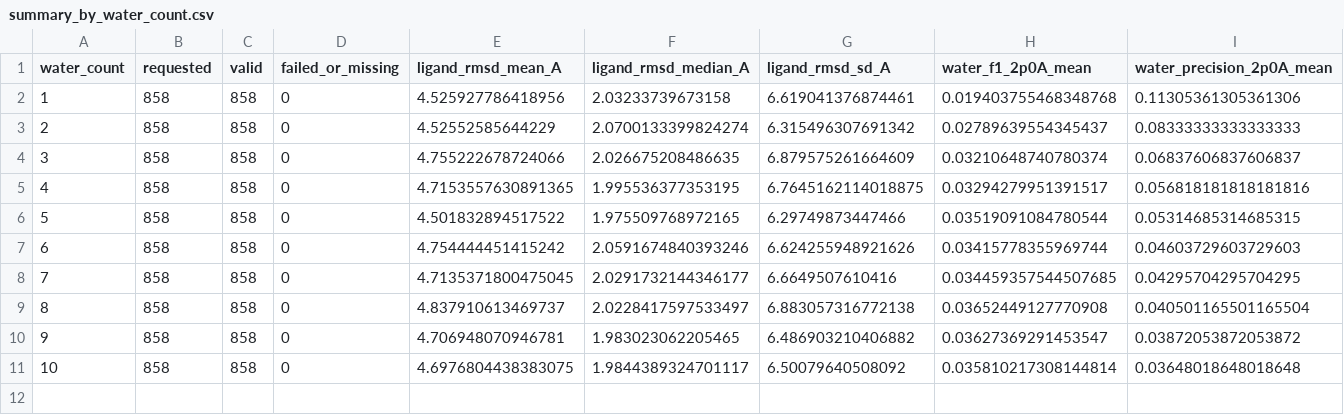
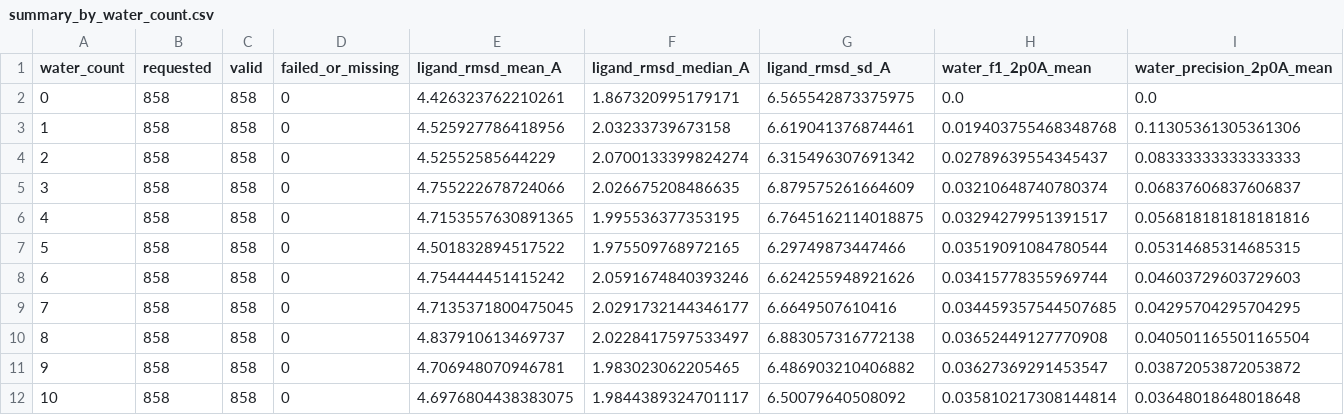
Before and after one commit to NGC2632M44/boltz2-water-validation, a CSV file: data/summary_by_water_count.csv, drawn as a sheet; only a part is shown; rows hold the shown columns only; the diff names each change by its address in the sheet, - before the commit and + after, or states it on an @@ line.

Commit message:
Add 0-water co-folding blank control; extend figures to the 0-10 water axis
Run the no-explicit-water control for all 30 targets with the original
configuration (boltz2, same seeds and MSA, no native coordinates/templates/
pocket restraints), as a blank control for the explicit-water gradient.

- code/run_baseline0.py: 0-water control driver (reuses the production MSA,
  one job per GPU, per-target sample count; 858 samples).
- code/summarize.py + make_figures.py: support a 0-water column (x axis 0-10)
  and guard empty numeric lists at 0 water.
- data: summary_by_water_count.csv / summary_by_target_water.csv /
  scatter_coordinates.csv now include water_count = 0; add
  data/sample_metrics_water0_control.csv.
- docs/figures/*.svg regenerated with the 0-water column.

Result: the 0-water blank control has a median ligand RMSD of 1.87 A, matching
the 1-10 water columns (2.0 A) - requesting explicit waters neither improves
nor worsens the ligand pose - and emits no predicted water oxygens. Conclusions
in README and docs/report updated accordingly.

```diff
--- a/data/summary_by_water_count.csv
+++ b/data/summary_by_water_count.csv
+row 2: 0 | 858 | 858 | 0 | 4.426323762210261 | 1.867320995179171 | 6.565542873375975 | 0.0 | 0.0
```
Also changed, not shown: data/summary_by_target_water.csv, 11 other files.
